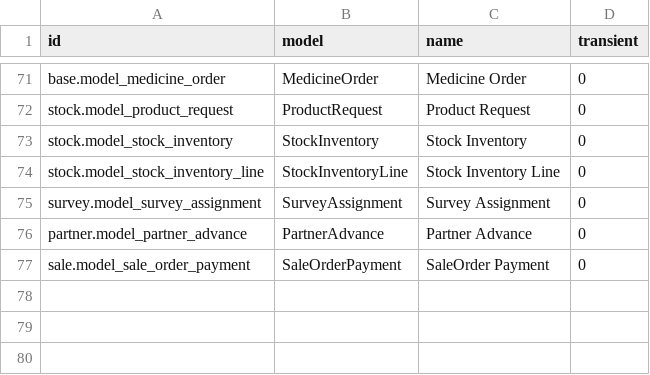
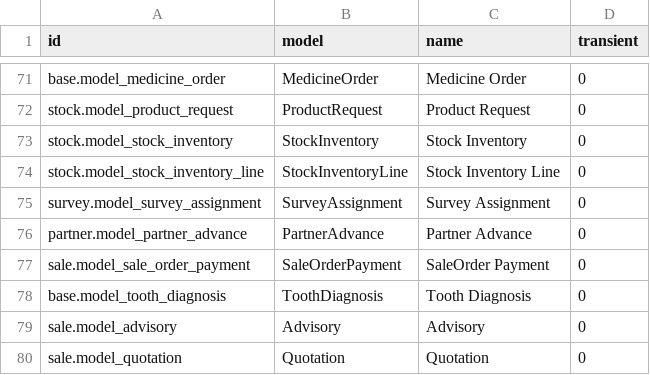
Before and after one commit to NguyenVanBay101097/BAY-Dental, a CSV file: TMTDentalAPI/SampleData/ir_model_data.csv, drawn as a sheet; only a part is shown, gaps mark what is left out; the diff names each change by its address in the sheet, - before the commit and + after, or states it on an @@ line.

```diff
--- a/TMTDentalAPI/SampleData/ir_model_data.csv
+++ b/TMTDentalAPI/SampleData/ir_model_data.csv
+row 78: base.model_tooth_diagnosis | ToothDiagnosis | Tooth Diagnosis | 0
+row 79: sale.model_advisory | Advisory | Advisory | 0
+row 80: sale.model_quotation | Quotation | Quotation | 0
```
Also changed, not shown: 9 other files.
